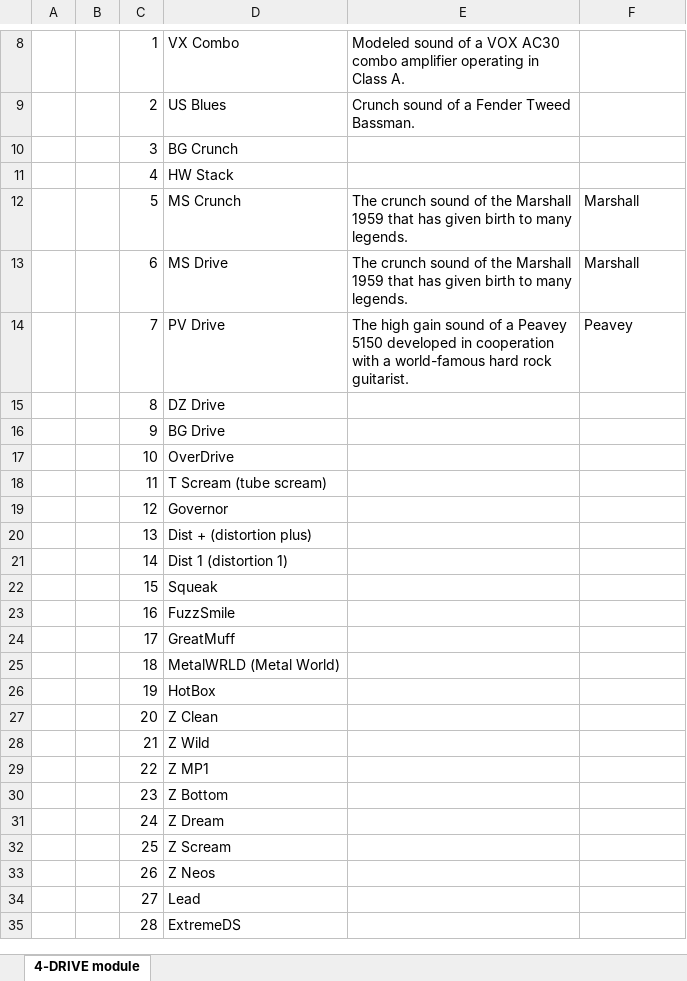
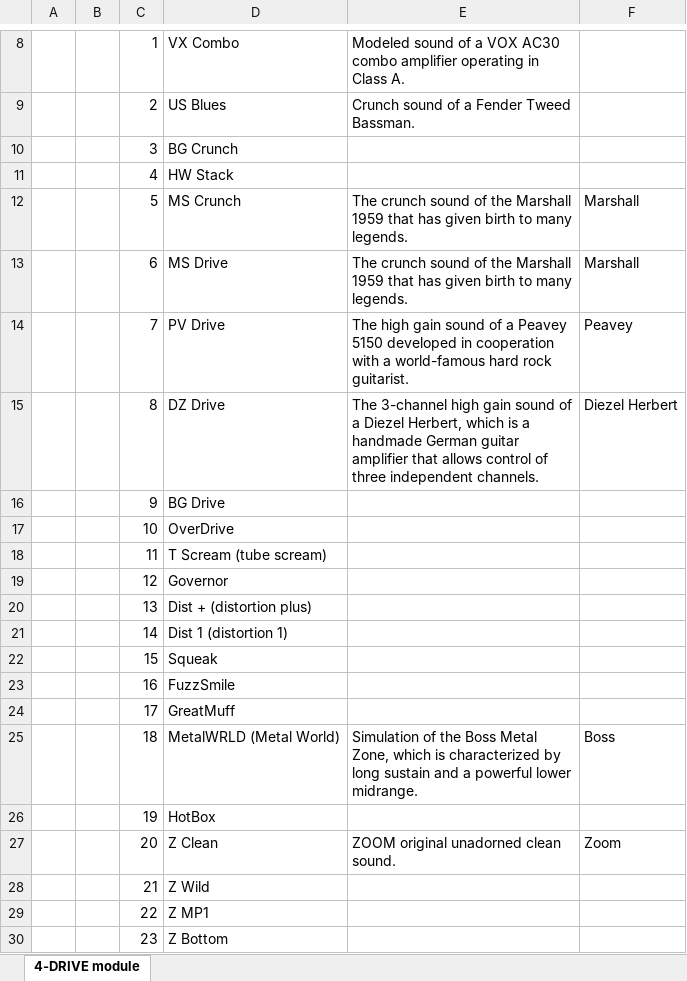
Before and after one commit to ainthek/music-stack, an Excel workbook: tools/patch-downloader/doc/g2nup.xlsx, sheet 4-DRIVE module, drawn as a sheet; only a part is shown, gaps mark what is left out; the shorter side is filled out with more unchanged rows; values as stored, in another font and other column widths than the file's, no borders; ↵ is a line break in a cell; the diff names each change by its address in the sheet, - before the commit and + after, or states it on an @@ line.

```diff
--- a/tools/patch-downloader/doc/g2nup.xlsx (sheet 4-DRIVE module)
+++ b/tools/patch-downloader/doc/g2nup.xlsx (sheet 4-DRIVE module)
-E15: (empty)
+E15: The 3-channel high gain sound of ↵ a Diezel Herbert, which is a ↵ handmade German guitar ↵ amplifier that allows control of ↵ three independent channels.
-F15: (empty)
+F15: Diezel Herbert
-E25: (empty)
+E25: Simulation of the Boss Metal ↵ Zone, which is characterized by ↵ long sustain and a powerful lower ↵ midrange.
-F25: (empty)
+F25: Boss
-E27: (empty)
+E27: ZOOM original unadorned clean ↵ sound.
-F27: (empty)
+F27: Zoom
```
Also changed, not shown: 1 other file.
